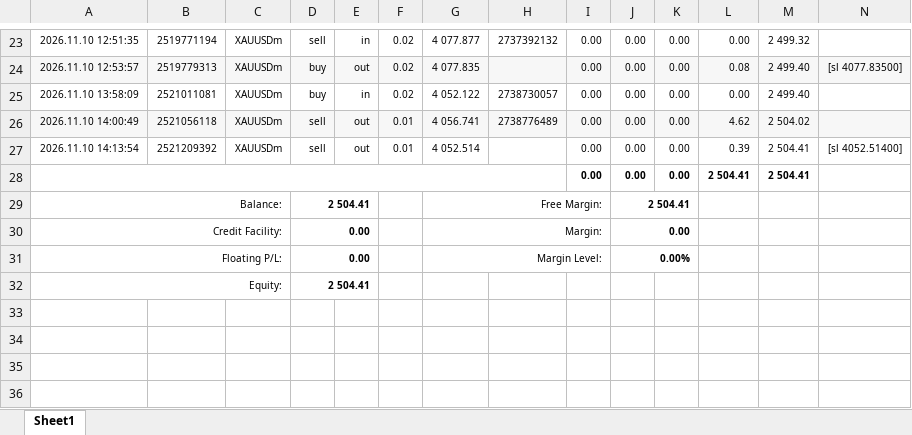
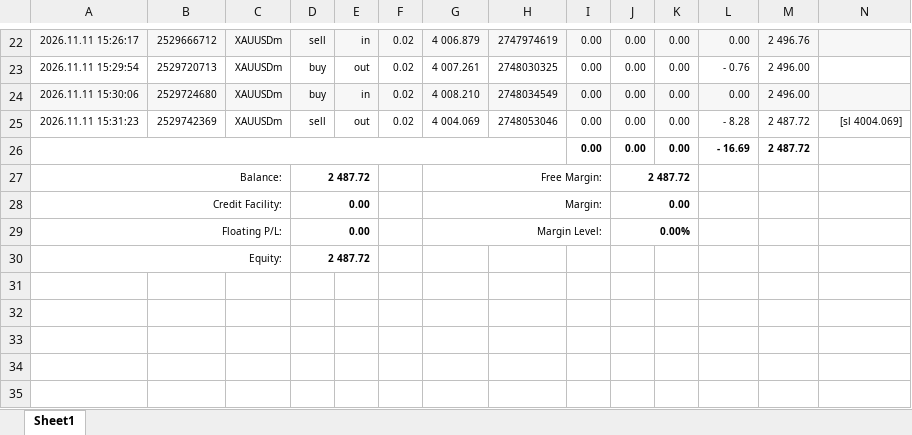
Before and after one commit to EngineerAbdulQadir/traderarea, an Excel workbook: ReportHistory-474890255.xlsx, sheet Sheet1, drawn as a sheet; only a part is shown, gaps mark what is left out; the shorter side is filled out with more unchanged rows; values as stored, in another font and other column widths than the file's, no borders; charts and pictures not drawn; removed rows and columns are numbered as before the commit, all else as after; the diff covers the shown part only; the diff names each change by its address in the sheet, - before the commit and + after, or states it on an @@ line.

```diff
--- a/ReportHistory-474890255.xlsx (sheet Sheet1)
+++ b/ReportHistory-474890255.xlsx (sheet Sheet1)
-A22: 2026.11.10 12:51:35
+A22: 2026.11.11 15:26:17
-A22:N22 fill: none
+A22:N22 fill: #F7F7F7
-B22: 2519771194
+B22: 2529666712
-G22: 4 077.877
+G22: 4 006.879
-H22: 2737392132
+H22: 2747974619
-M22: 2 499.32
+M22: 2 496.76
-A23: 2026.11.10 12:53:57
+A23: 2026.11.11 15:29:54
-A23:N23 fill: #F7F7F7
+A23:N23 fill: none
-B23: 2519779313
+B23: 2529720713
-G23: 4 077.835
+G23: 4 007.261
-H23: (empty)
+H23: 2748030325
-L23: 0.08
+L23: - 0.76
-M23:M24: 2 499.40
+M23:M24: 2 496.00
-N23: [sl 4077.83500]
+N23: (empty)
-A24: 2026.11.10 13:58:09
+A24: 2026.11.11 15:30:06
-A24:N24 fill: none
+A24:N24 fill: #F7F7F7
-B24: 2521011081
+B24: 2529724680
-G24: 4 052.122
+G24: 4 008.210
-H24: 2738730057
+H24: 2748034549
-row 26: 2026.11.10 14:00:49 | 2521056118 | XAUUSDm | sell | out | 0.01 | 4 056.741 | 2738776489 | 0.00 | 0.00 | 0.00 | 4.62 | 2 504.02
-row 27: 2026.11.10 14:13:54 | 2521209392 | XAUUSDm | sell | out | 0.01 | 4 052.514 |  | 0.00 | 0.00 | 0.00 | 0.39 | 2 504.41 | [sl 4052.51400]
+row 25: 2026.11.11 15:31:23 | 2529742369 | XAUUSDm | sell | out | 0.02 | 4 004.069 | 2748053046 | 0.00 | 0.00 | 0.00 | - 8.28 | 2 487.72 | [sl 4004.069]
-L26: 2 504.41
+L26: - 16.69
-M26: 2 504.41
+M26: 2 487.72
-D27: 2 504.41
+D27: 2 487.72
-J27: 2 504.41
+J27: 2 487.72
-D30: 2 504.41
+D30: 2 487.72
```
Also changed, not shown: 6 added rows, 7 removed rows, 42 edited cells and cell formats elsewhere in this sheet, formulas that keep their value, charts or pictures, 9 other files.
